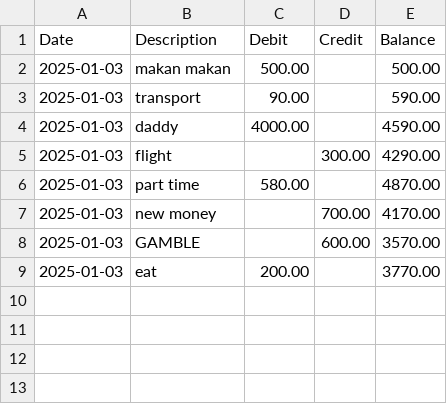
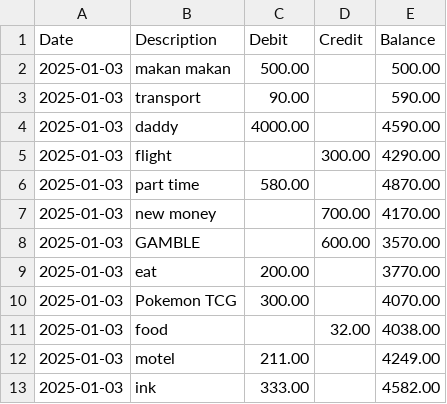
Before and after one commit to akxxtz/lesger2, a CSV file: history_1.csv, drawn as a sheet.

```diff
--- a/history_1.csv
+++ b/history_1.csv
@@ -9 +9,5 @@ Date,Description,Debit,Credit,Balance
 2025-01-03,eat,200.00,,3770.00
+2025-01-03,Pokemon TCG,300.00,,4070.00
+2025-01-03,food,,32.00,4038.00
+2025-01-03,motel,211.00,,4249.00
+2025-01-03,ink,333.00,,4582.00
```
Also changed, not shown: transactions.csv, 2 other files.
